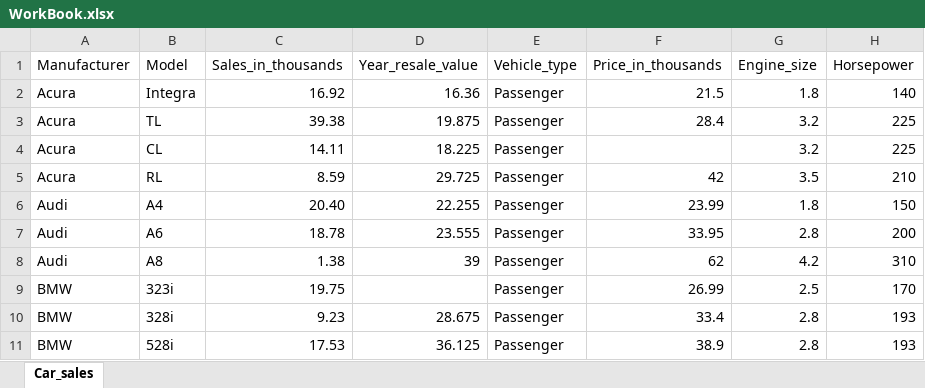
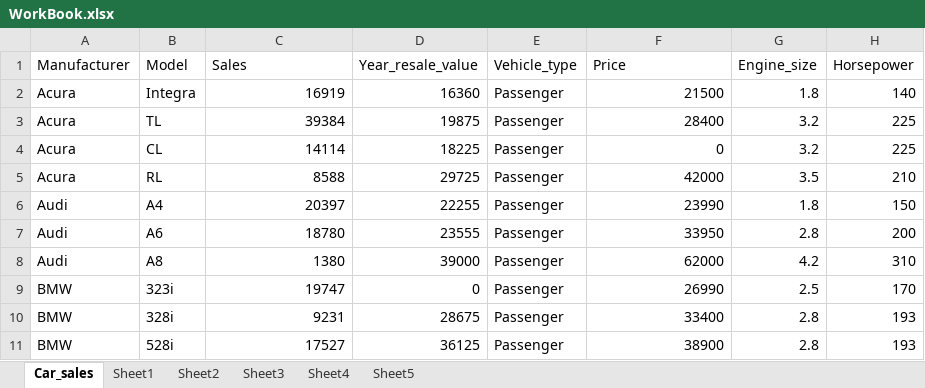
Before and after one commit to Varinder-KM/Car_Sales-Data_Analysis, an Excel workbook: WorkBook.xlsx, sheet Car_sales, drawn as a sheet; only a part is shown; values as stored, in another font and other column widths than the file's, no borders; table styles not drawn; the diff covers the shown part only; the diff names each change by its address in the sheet, - before the commit and + after, or states it on an @@ line.

```diff
--- a/WorkBook.xlsx (sheet Car_sales)
+++ b/WorkBook.xlsx (sheet Car_sales)
+sheet tab: Sheet1
+sheet tab: Sheet2
+sheet tab: Sheet3
+sheet tab: Sheet4
+sheet tab: Sheet5
-C1: Sales_in_thousands
+C1: Sales
-F1: Price_in_thousands
+F1: Price
-C2 (Sales): 16.92
+C2 (Sales): 16919
-D2 (Year_resale_value): 16.36
+D2 (Year_resale_value): 16360
-F2 (Price): 21.5
+F2 (Price): 21500
-C3 (Sales): 39.38
+C3 (Sales): 39384
-D3 (Year_resale_value): 19.875
+D3 (Year_resale_value): 19875
-F3 (Price): 28.4
+F3 (Price): 28400
-C4 (Sales): 14.11
+C4 (Sales): 14114
-D4 (Year_resale_value): 18.225
+D4 (Year_resale_value): 18225
-F4 (Price): (empty)
+F4 (Price): 0
-C5 (Sales): 8.59
+C5 (Sales): 8588
-D5 (Year_resale_value): 29.725
+D5 (Year_resale_value): 29725
-F5 (Price): 42
+F5 (Price): 42000
-C6 (Sales): 20.40
+C6 (Sales): 20397
-D6 (Year_resale_value): 22.255
+D6 (Year_resale_value): 22255
-F6 (Price): 23.99
+F6 (Price): 23990
-C7 (Sales): 18.78
+C7 (Sales): 18780
-D7 (Year_resale_value): 23.555
+D7 (Year_resale_value): 23555
-F7 (Price): 33.95
+F7 (Price): 33950
-C8 (Sales): 1.38
+C8 (Sales): 1380
-D8 (Year_resale_value): 39
+D8 (Year_resale_value): 39000
-F8 (Price): 62
+F8 (Price): 62000
-C9 (Sales): 19.75
+C9 (Sales): 19747
-D9 (Year_resale_value): (empty)
+D9 (Year_resale_value): 0
-F9 (Price): 26.99
+F9 (Price): 26990
-C10 (Sales): 9.23
+C10 (Sales): 9231
-D10 (Year_resale_value): 28.675
+D10 (Year_resale_value): 28675
-F10 (Price): 33.4
+F10 (Price): 33400
-C11 (Sales): 17.53
+C11 (Sales): 17527
-D11 (Year_resale_value): 36.125
+D11 (Year_resale_value): 36125
-F11 (Price): 38.9
+F11 (Price): 38900
```
Also changed, not shown: 435 edited cells elsewhere in this sheet, charts or pictures.
